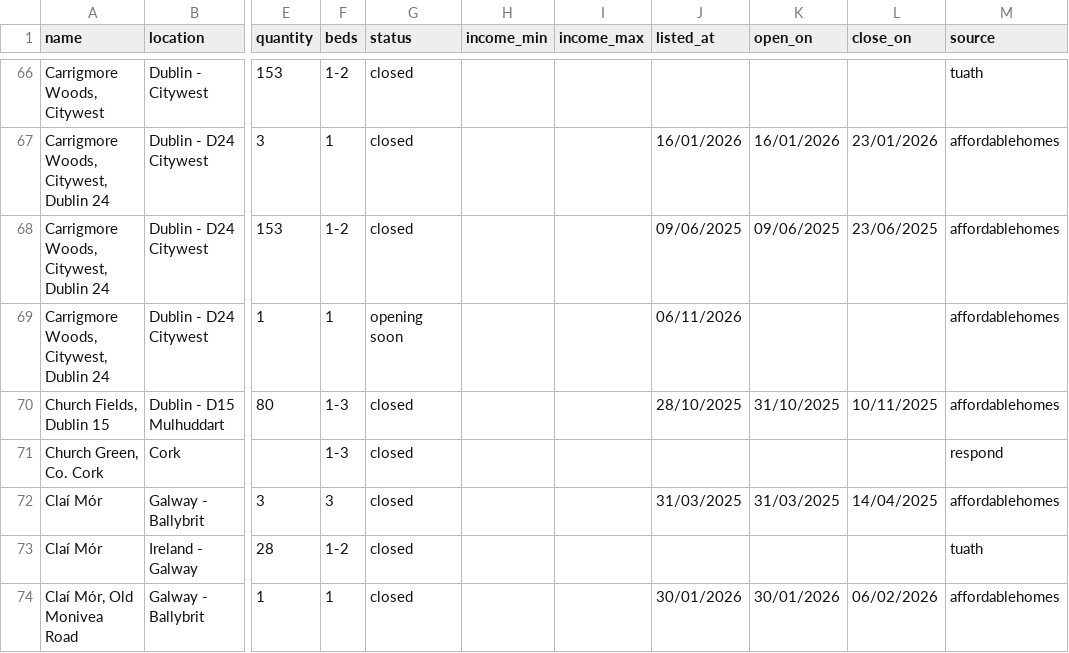
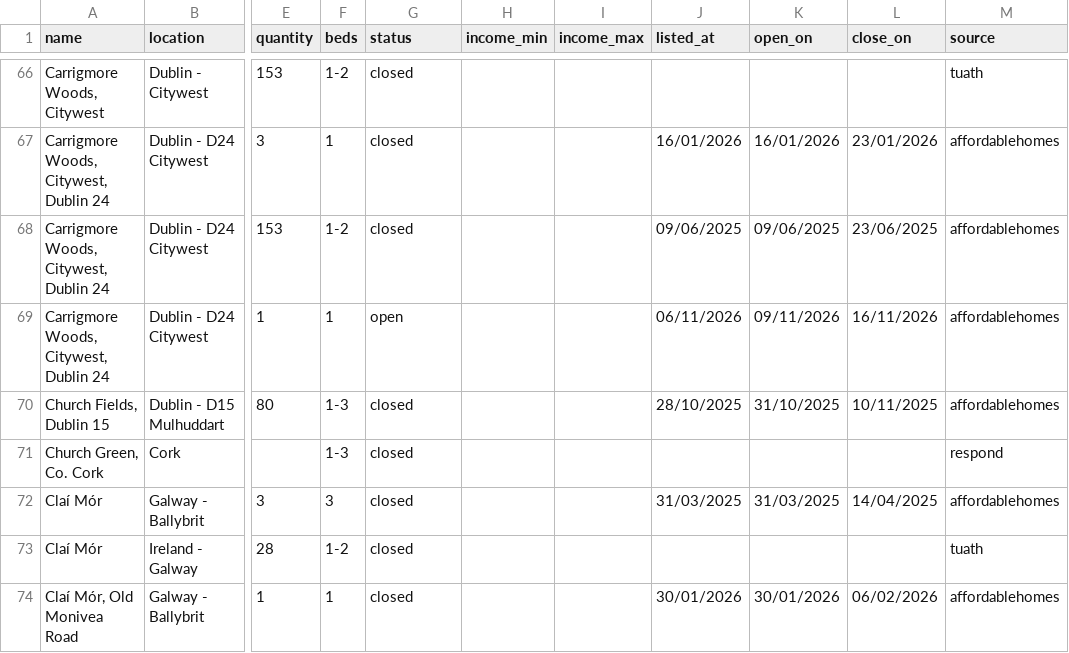
Before and after one commit to costrentalhub/costrentalhub.github.io, a CSV file: data/listings-export.csv, drawn as a sheet; only a part is shown, gaps mark what is left out; the diff names each change by its address in the sheet, - before the commit and + after, or states it on an @@ line.

```diff
--- a/data/listings-export.csv
+++ b/data/listings-export.csv
-G69 (status): opening soon
+G69 (status): open
-K69 (open_on): (empty)
+K69 (open_on): 09/11/2026
-L69 (close_on): (empty)
+L69 (close_on): 16/11/2026
```
Also changed, not shown: data/listings-open.csv, 2 other files.
